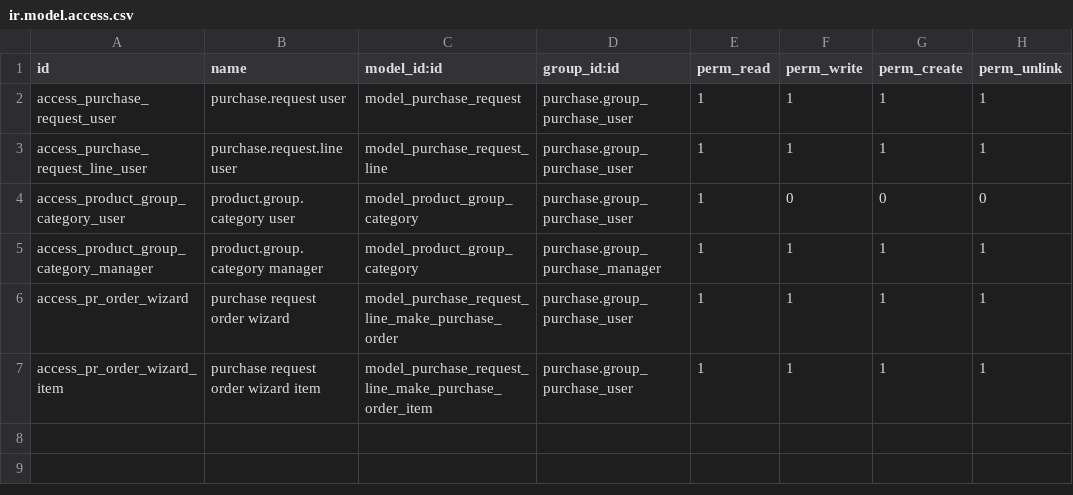
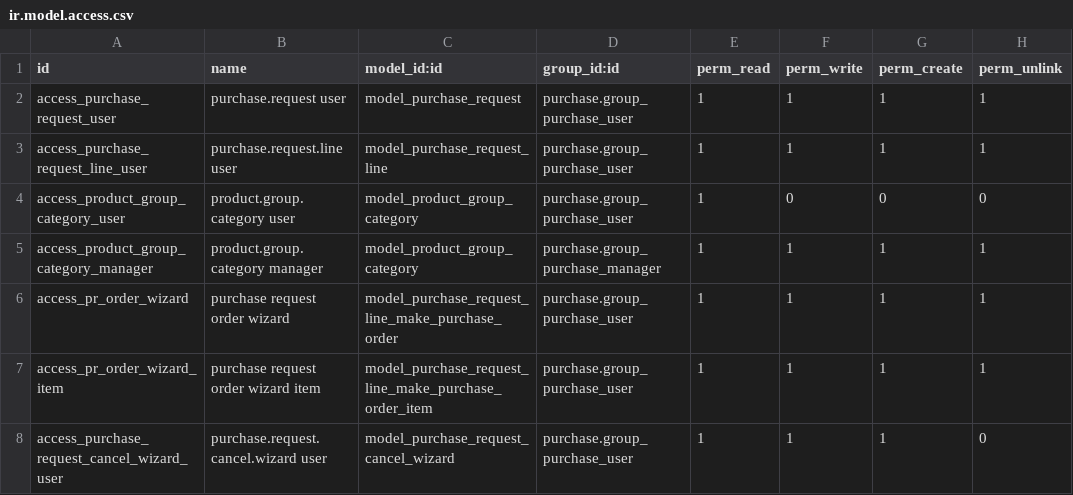
Before and after one commit to lahvemichie00/odoo-sh-training, a CSV file: pc_purchase_request_v19/security/ir.model.access.csv, drawn as a sheet.

Commit message:
Fix purchase request approval workflow

```diff
--- a/pc_purchase_request_v19/security/ir.model.access.csv
+++ b/pc_purchase_request_v19/security/ir.model.access.csv
@@ -7 +7,2 @@ access_pr_order_wizard,purchase request order wizard,model_purchase_request_line
 access_pr_order_wizard_item,purchase request order wizard item,model_purchase_request_line_make_purchase_order_item,purchase.group_purchase_user,1,1,1,1
+access_purchase_request_cancel_wizard_user,purchase.request.cancel.wizard user,model_purchase_request_cancel_wizard,purchase.group_purchase_user,1,1,1,0
```
Also changed, not shown: 3 other files.
